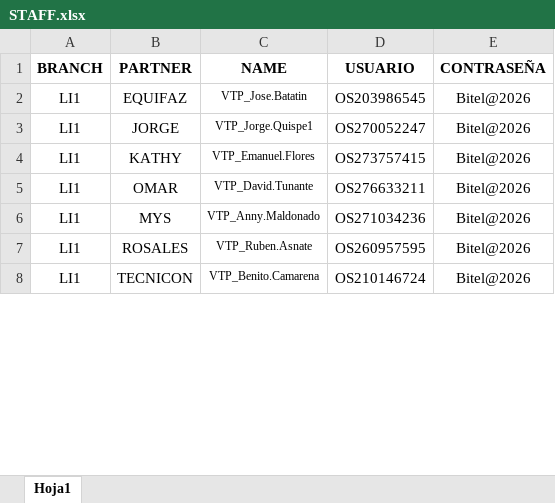
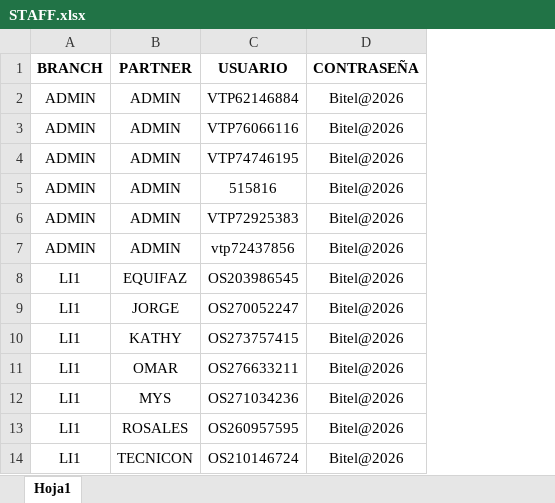
Before and after one commit to jjvargas20022002-beep/Projects, an Excel workbook: STAFF.xlsx, sheet Hoja1, drawn as a sheet; only a part is shown; values as stored, in another font and other column widths than the file's, no borders; removed rows and columns are numbered as before the commit, all else as after; the diff names each change by its address in the sheet, - before the commit and + after, or states it on an @@ line.

```diff
--- a/STAFF.xlsx (sheet Hoja1)
+++ b/STAFF.xlsx (sheet Hoja1)
-column C (NAME), rows 2-8: VTP_Jose.Batatin | VTP_Jorge.Quispe1 | VTP_Emanuel.Flores | VTP_David.Tunante | VTP_Anny.Maldonado | VTP_Ruben.Asnate | VTP_Benito.Camarena
+row 2: ADMIN | ADMIN | VTP62146884 | Bitel@2026
+row 3: ADMIN | ADMIN | VTP76066116 | Bitel@2026
+row 4: ADMIN | ADMIN | VTP74746195 | Bitel@2026
+row 5: ADMIN | ADMIN | 515816 | Bitel@2026
+row 6: ADMIN | ADMIN | VTP72925383 | Bitel@2026
+row 7: ADMIN | ADMIN | vtp72437856 | Bitel@2026
```
Also changed, not shown: 2 other files.
